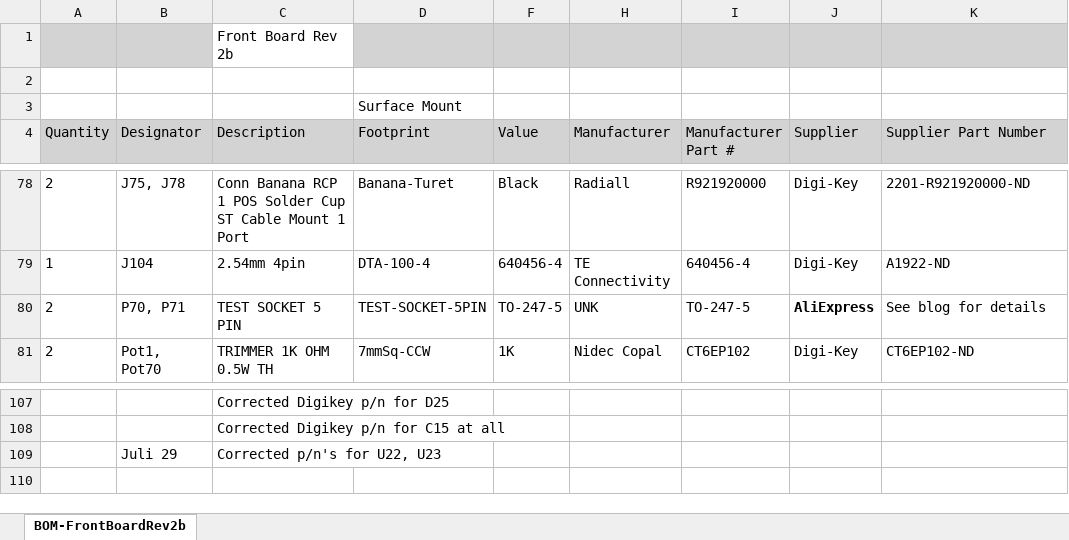
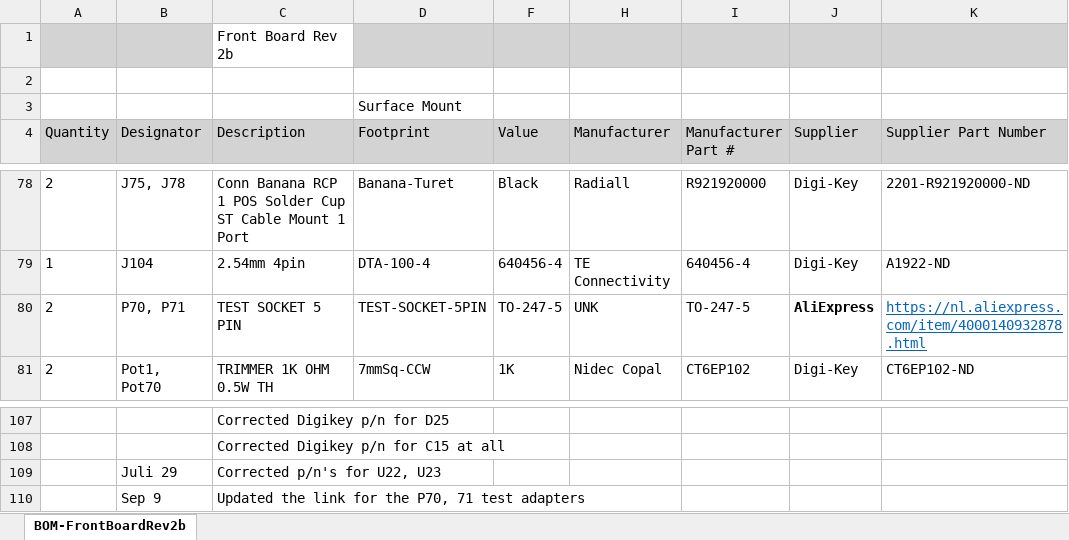
Before and after one commit to paulvee/VBA-Curve-Tracer, an Excel workbook: Front Board/BOM-FB-Rev2b.xlsx, sheet BOM-FrontBoardRev2b, drawn as a sheet; only a part is shown, gaps mark what is left out; values as stored, in another font and other column widths than the file's, no borders; the diff names each change by its address in the sheet, - before the commit and + after, or states it on an @@ line.

Commit message:
Add files via upload

```diff
--- a/Front Board/BOM-FB-Rev2b.xlsx (sheet BOM-FrontBoardRev2b)
+++ b/Front Board/BOM-FB-Rev2b.xlsx (sheet BOM-FrontBoardRev2b)
-K80 (Supplier Part Number): See blog for details
+K80 (Supplier Part Number): https://nl.aliexpress.com/item/4000140932878.html
@@ K80 underline: off → on, text colour: black → #0563C1 @@
+row 110:  | Sep 9 | Updated the link for the P70, 71 test adapters
```
